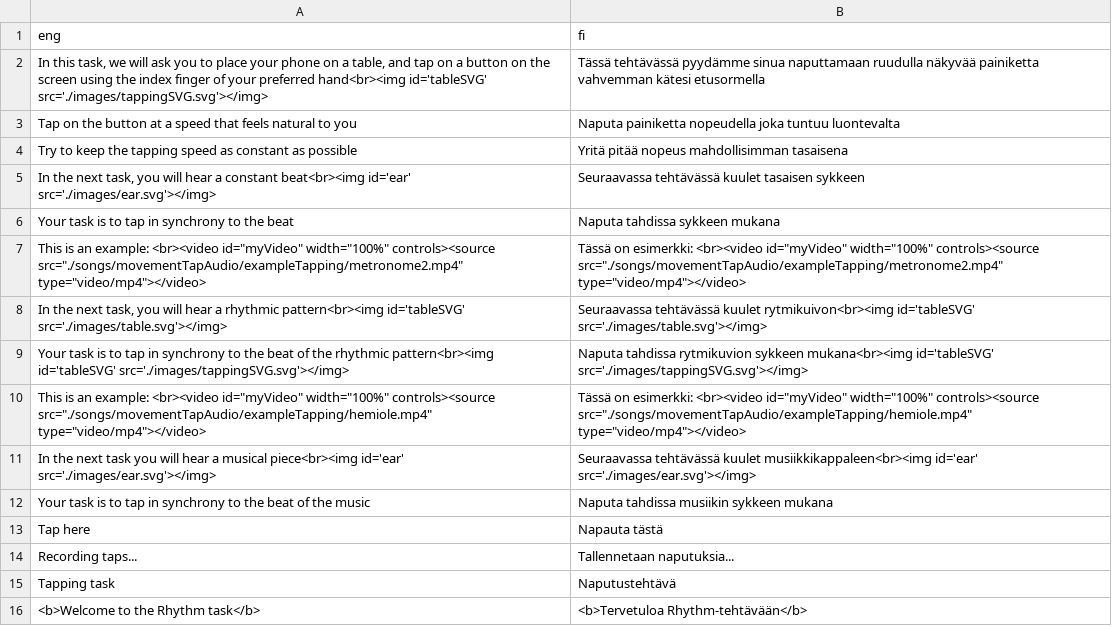
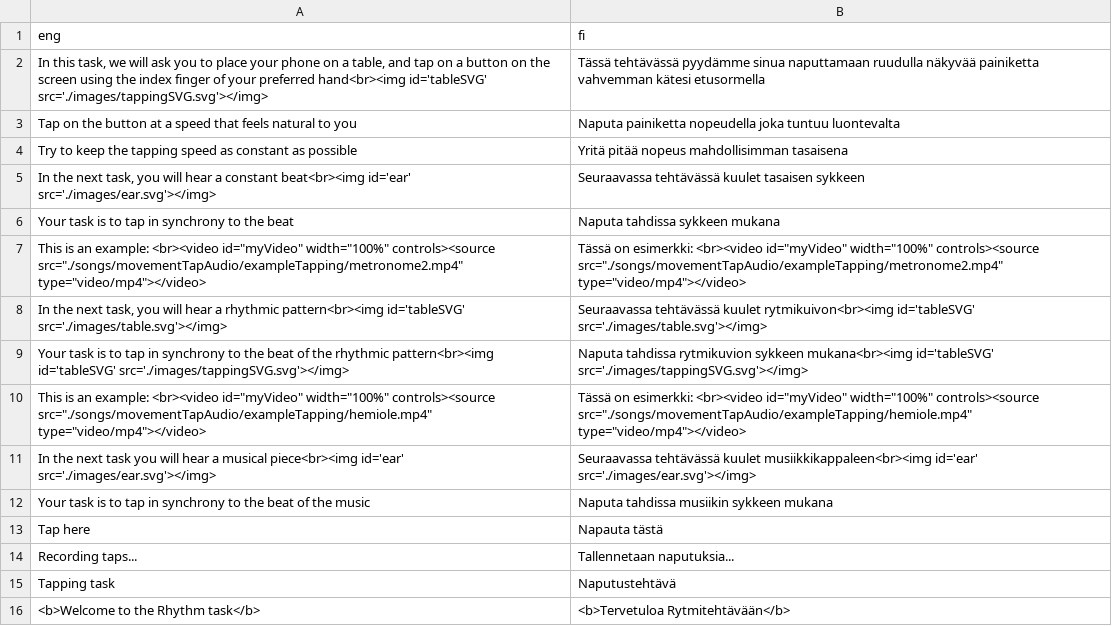
Before and after one commit to pasoneto/MMBB, a CSV file: utils/translationsProcess/tapping.csv, drawn as a sheet.

```diff
--- a/utils/translationsProcess/tapping.csv
+++ b/utils/translationsProcess/tapping.csv
@@ -15,2 +15,2 @@ Recording taps...,Tallennetaan naputuksia...
 Tapping task,Naputustehtävä
-<b>Welcome to the Rhythm task</b>,<b>Tervetuloa Rhythm-tehtävään</b>
+<b>Welcome to the Rhythm task</b>,<b>Tervetuloa Rytmitehtävään</b>
```
Also changed, not shown: utils/translationsProcess/emotion.csv, utils/translationsProcess/movement.csv, 12 other files.
